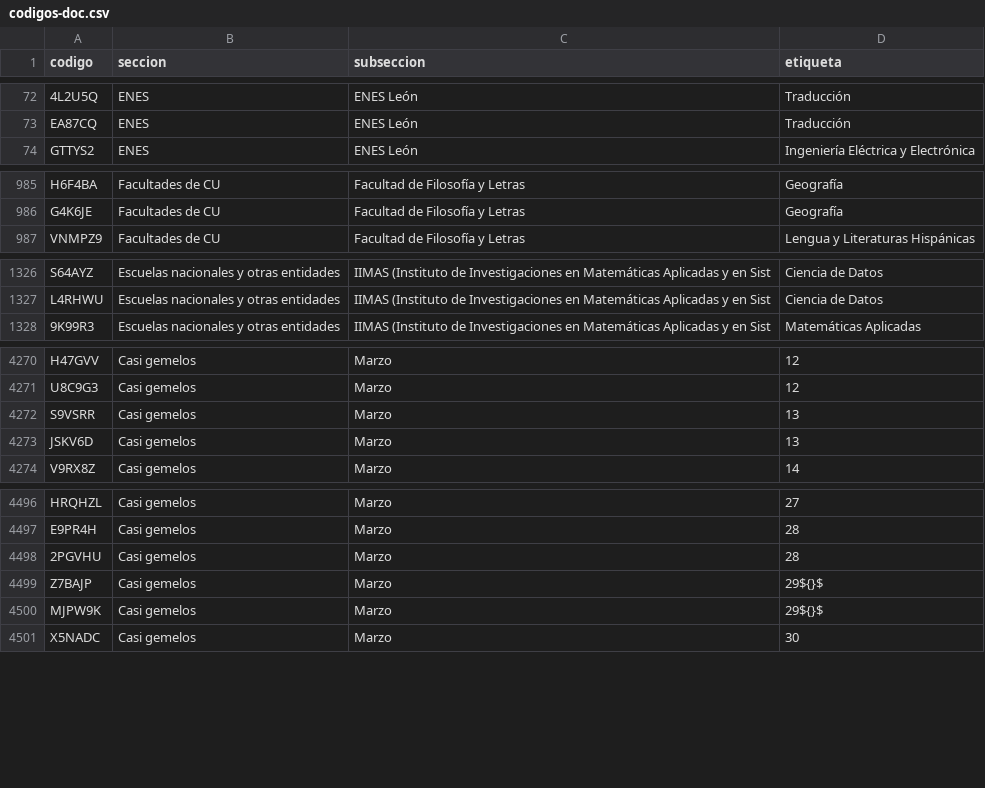
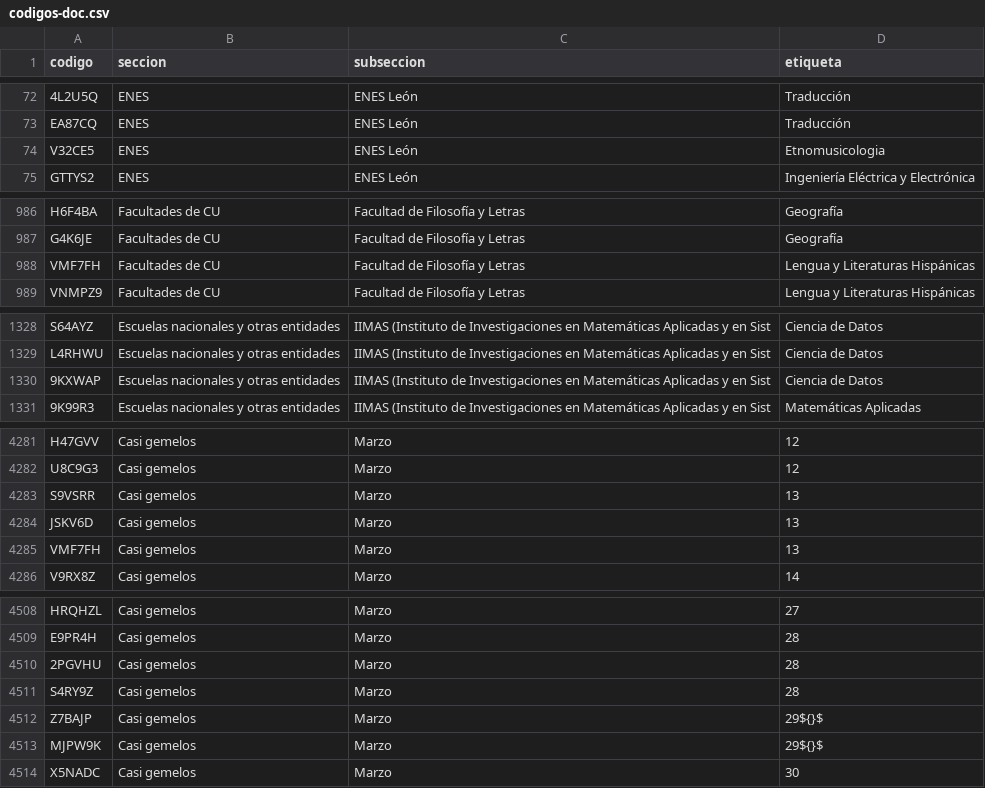
Before and after one commit to jaguarOR/espacio-unam-codigos, a CSV file: datos/codigos-doc.csv, drawn as a sheet; only a part is shown, gaps mark what is left out; the diff covers the shown part only; the diff names each change by its address in the sheet, - before the commit and + after, or states it on an @@ line.

```diff
--- a/datos/codigos-doc.csv
+++ b/datos/codigos-doc.csv
+row 74: V32CE5 | ENES | ENES León | Etnomusicologia
+row 988: VMF7FH | Facultades de CU | Facultad de Filosofía y Letras | Lengua y Literaturas Hispánicas
+row 1330: 9KXWAP | Escuelas nacionales y otras entidades | IIMAS (Instituto de Investigaciones en Matemáticas Aplicadas y en Sist | Ciencia de Datos
+row 4285: VMF7FH | Casi gemelos | Marzo | 13
+row 4511: S4RY9Z | Casi gemelos | Marzo | 28
```
Also changed, not shown: 10 added rows elsewhere in this file, 11 other files.
